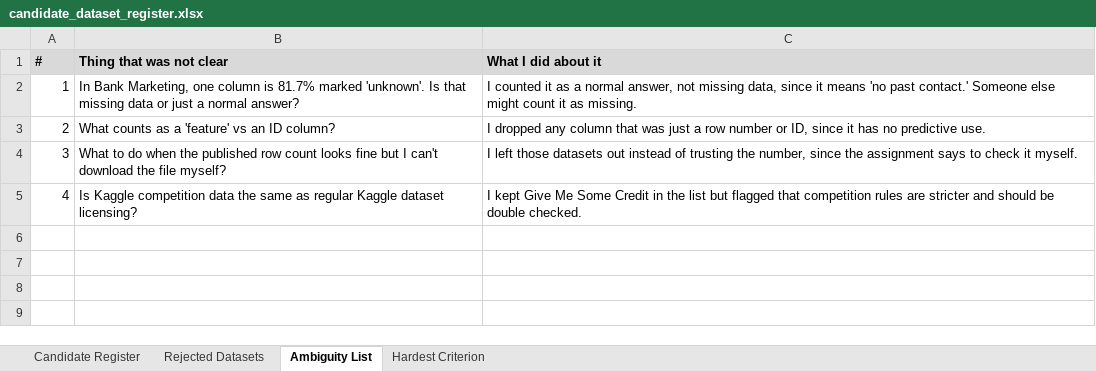
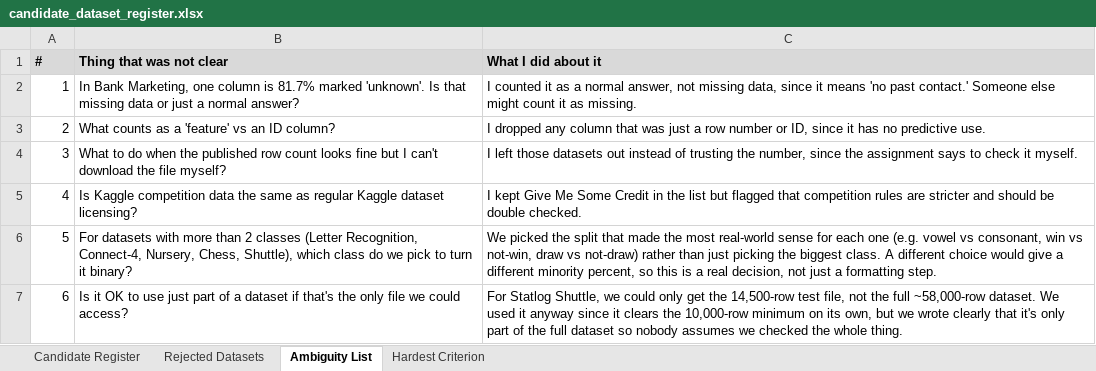
Before and after one commit to ibrahgraphix/csit332_project_group1, an Excel workbook: docs/candidate_dataset_register.xlsx, sheet Ambiguity List, drawn as a sheet; values as stored, in another font and other column widths than the file's, no borders; the diff names each change by its address in the sheet, - before the commit and + after, or states it on an @@ line.

```diff
--- a/docs/candidate_dataset_register.xlsx (sheet Ambiguity List)
+++ b/docs/candidate_dataset_register.xlsx (sheet Ambiguity List)
+row 6: 5 | For datasets with more than 2 classes (Letter Recognition, Connect-4, Nursery, Chess, Shuttle), which class do we pick to turn it binary? | We picked the split that made the most real-world sense for each one (e.g. vowel vs consonant, win vs not-win, draw vs not-draw) rather than just picking the biggest class. A different choice would give a different minority percent, so this is a real decision, not just a formatting step.
+row 7: 6 | Is it OK to use just part of a dataset if that's the only file we could access? | For Statlog Shuttle, we could only get the 14,500-row test file, not the full ~58,000-row dataset. We used it anyway since it clears the 10,000-row minimum on its own, but we wrote clearly that it's only part of the full dataset so nobody assumes we checked the whole thing.
```
Also changed, not shown: sheet Candidate Register, sheet Rejected Datasets.
